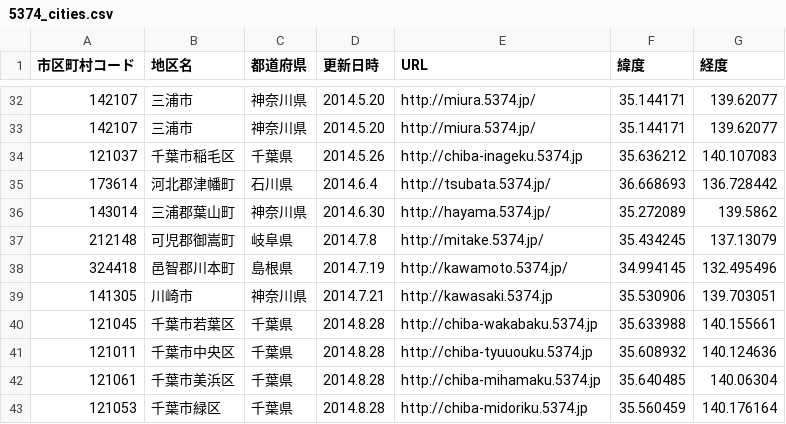
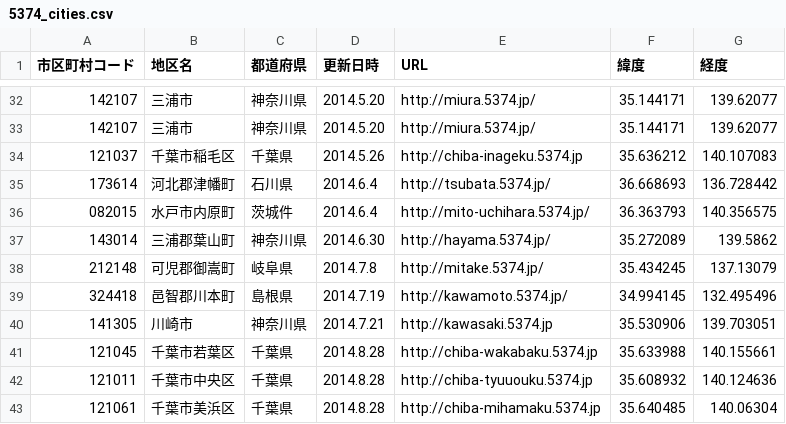
Before and after one commit to codeforkanazawa-org/http-codeforkanazawa-org.github.io-, a CSV file: source/5374_cities.csv, drawn as a sheet; only a part is shown, gaps mark what is left out; the shorter side is filled out with more unchanged rows; the diff names each change by its address in the sheet, - before the commit and + after, or states it on an @@ line.

Commit message:
水戸市内原町をデータに追加

```diff
--- a/source/5374_cities.csv
+++ b/source/5374_cities.csv
+row 36: 082015 | 水戸市内原町 | 茨城件 | 2014.6.4 | http://mito-uchihara.5374.jp/ | 36.363793 | 140.356575
```
